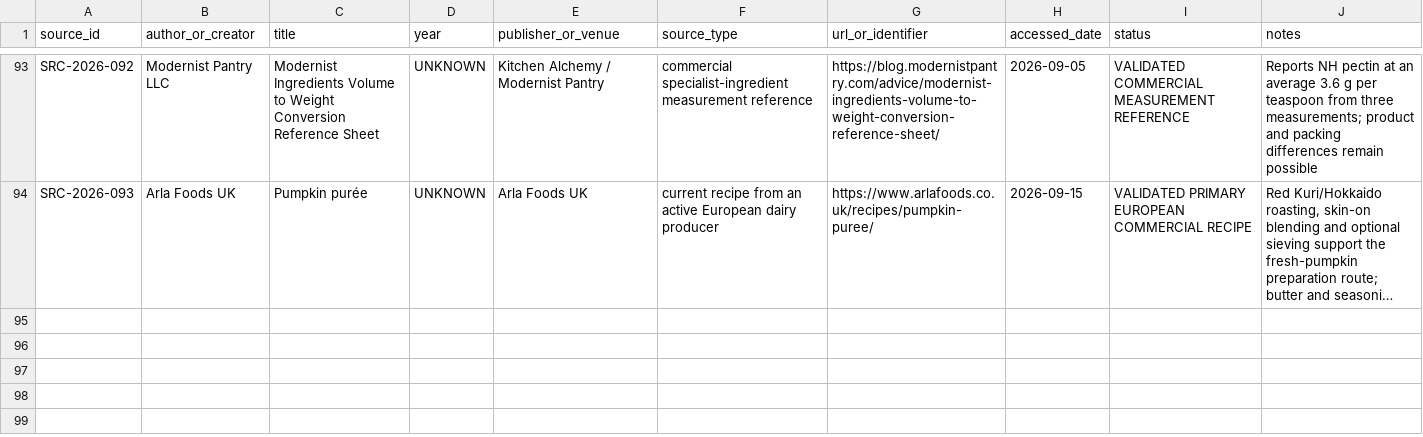
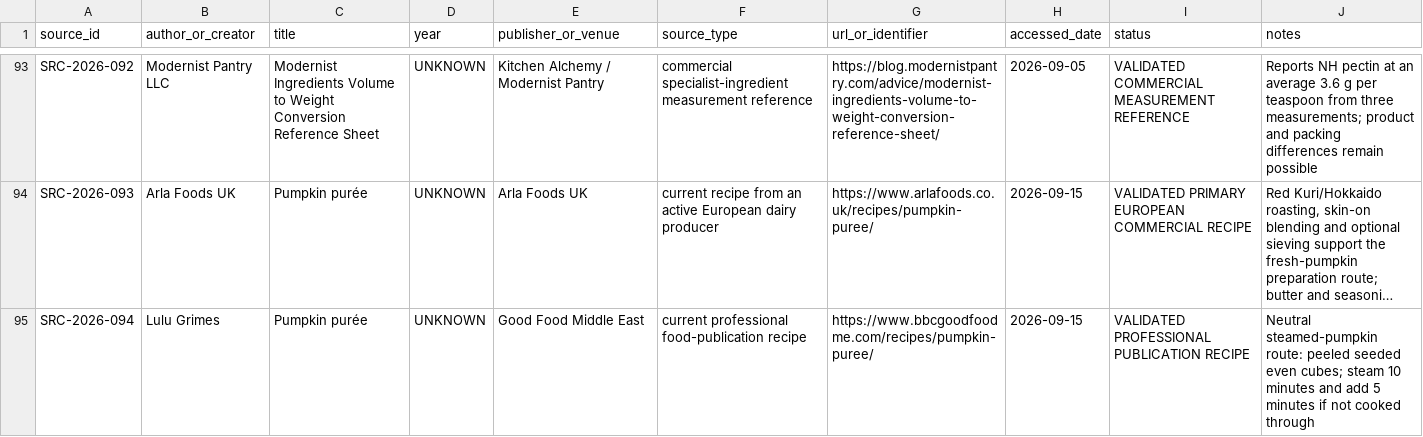
Before and after one commit to derkaal/Cordials, a CSV file: 02_sources/bibliography.csv, drawn as a sheet; only a part is shown, gaps mark what is left out; long unchanged cells end in …; the diff names each change by its address in the sheet, - before the commit and + after, or states it on an @@ line.

```diff
--- a/02_sources/bibliography.csv
+++ b/02_sources/bibliography.csv
+row 95: SRC-2026-094 | Lulu Grimes | Pumpkin purée | UNKNOWN | Good Food Middle East | current professional food-publication recipe | https://www.bbcgoodfoodme.com/recipes/pumpkin-puree/ | 2026-09-15 | VALIDATED PROFESSIONAL PUBLICATION RECIPE | Neutral steamed-pumpkin route: peeled seeded even cubes; steam 10 minutes and add 5 minutes if not cooked through
```
Also changed, not shown: 03_professional_recipes/geographic_coverage.csv, 03_professional_recipes/recipe_index.csv, 8 other files.
